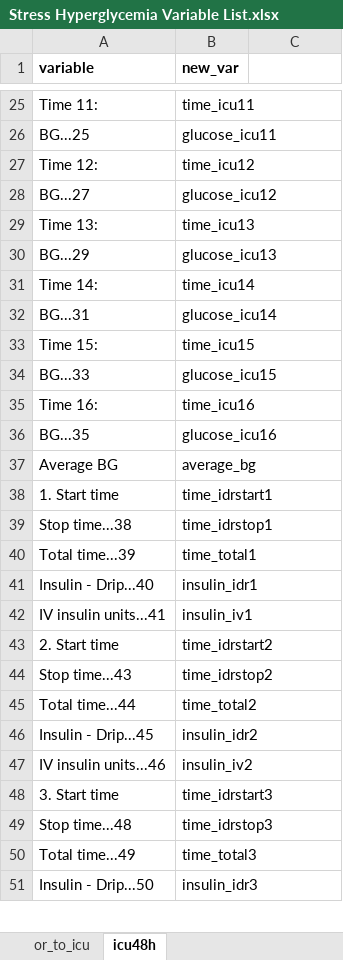
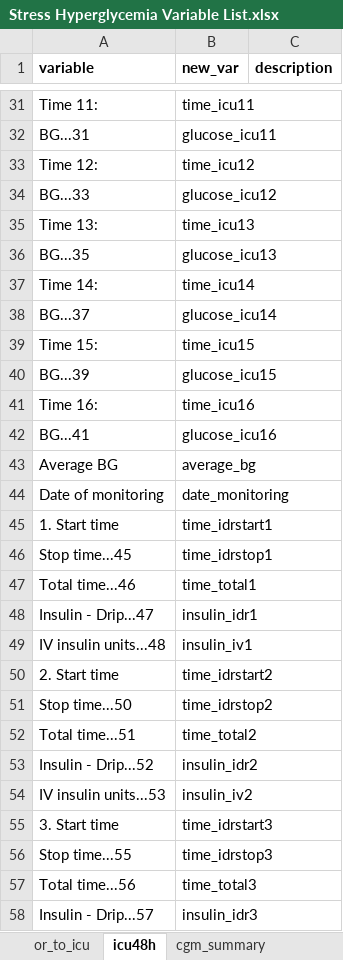
Before and after one commit to jvargh7/cabg_hyperglycemia, an Excel workbook: data/Stress Hyperglycemia Variable List.xlsx, sheet icu48h, drawn as a sheet; only a part is shown, gaps mark what is left out; values as stored, in another font and other column widths than the file's, no borders; addresses are those after the commit; the diff covers the shown part only; the diff names each change by its address in the sheet, - before the commit and + after, or states it on an @@ line.

```diff
--- a/data/Stress Hyperglycemia Variable List.xlsx (sheet icu48h)
+++ b/data/Stress Hyperglycemia Variable List.xlsx (sheet icu48h)
+sheet tab: cgm_summary
-C1: (empty)
+C1: description
-A32 (variable): BG...25
+A32 (variable): BG...31
-A34 (variable): BG...27
+A34 (variable): BG...33
-A36 (variable): BG...29
+A36 (variable): BG...35
-A38 (variable): BG...31
+A38 (variable): BG...37
-A40 (variable): BG...33
+A40 (variable): BG...39
-A42 (variable): BG...35
+A42 (variable): BG...41
+row 44: Date of monitoring | date_monitoring
-A46 (variable): Stop time...38
+A46 (variable): Stop time...45
-A47 (variable): Total time...39
+A47 (variable): Total time...46
-A48 (variable): Insulin - Drip...40
+A48 (variable): Insulin - Drip...47
-A49 (variable): IV insulin units...41
+A49 (variable): IV insulin units...48
-A51 (variable): Stop time...43
+A51 (variable): Stop time...50
-A52 (variable): Total time...44
+A52 (variable): Total time...51
-A53 (variable): Insulin - Drip...45
+A53 (variable): Insulin - Drip...52
-A54 (variable): IV insulin units...46
+A54 (variable): IV insulin units...53
-A56 (variable): Stop time...48
+A56 (variable): Stop time...55
-A57 (variable): Total time...49
+A57 (variable): Total time...56
-A58 (variable): Insulin - Drip...50
+A58 (variable): Insulin - Drip...57
```
Also changed, not shown: 10 added rows, 4 removed rows, 94 edited cells and cell formats elsewhere in this sheet, sheet or_to_icu, 8 other files.
